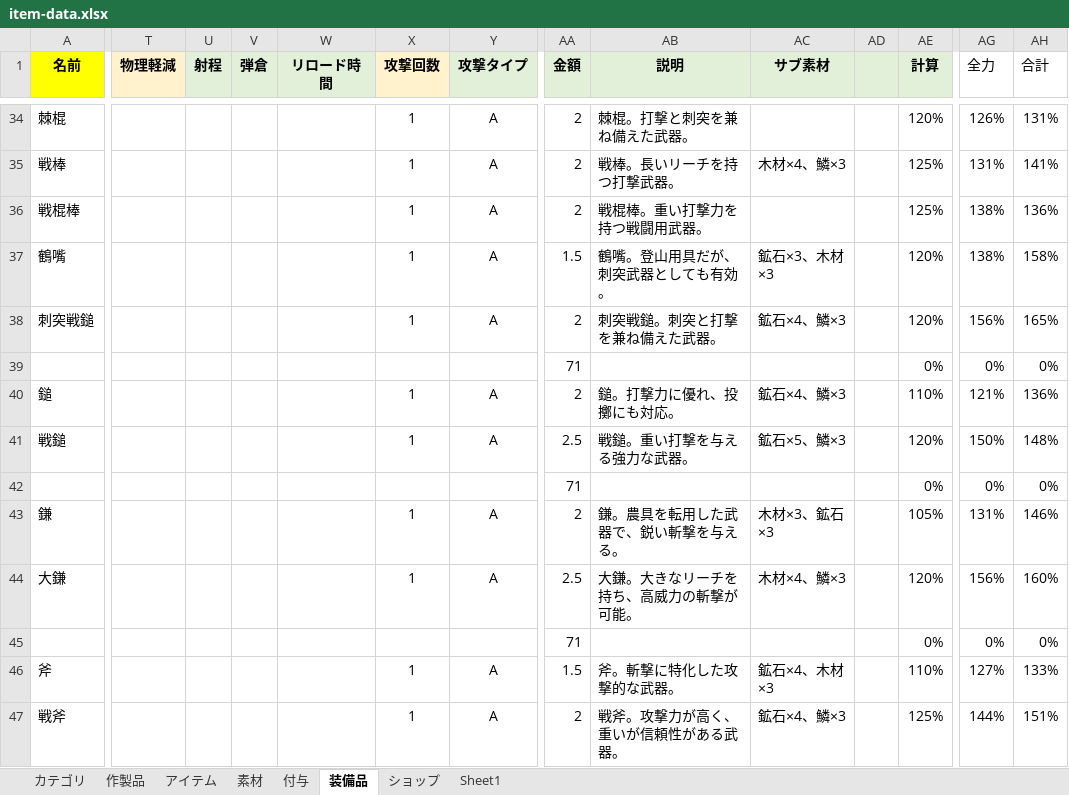
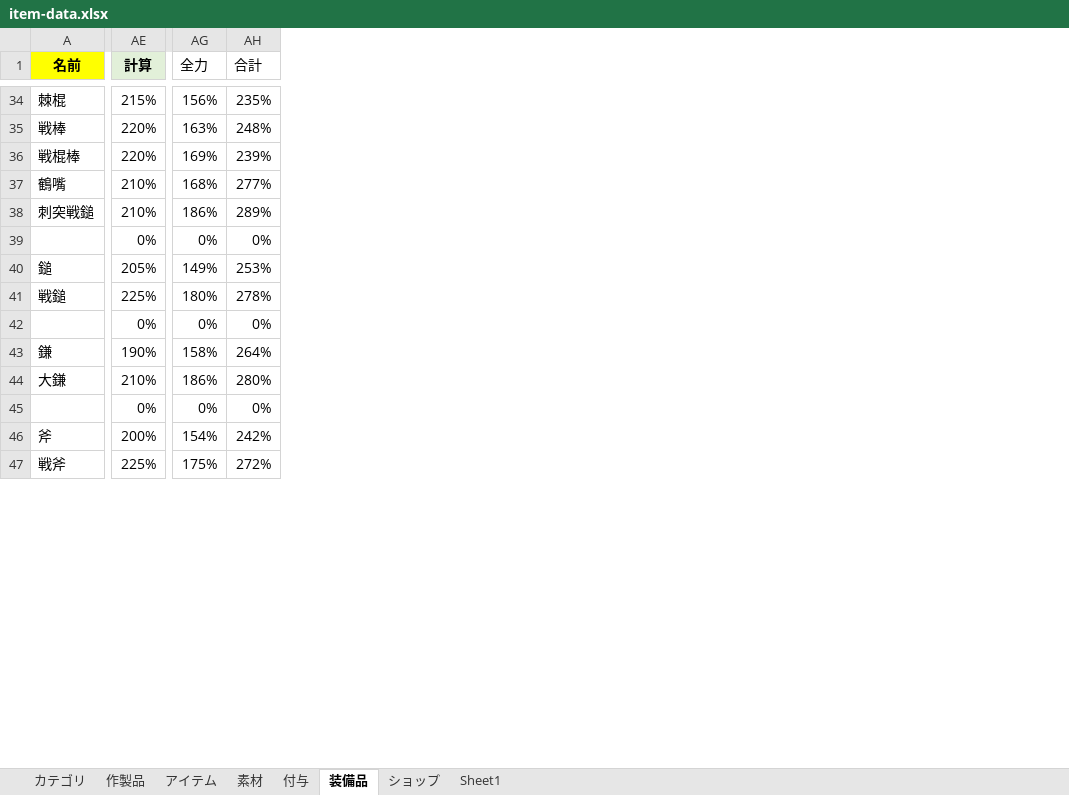
Before and after one commit to siev0000/game-project, an Excel workbook: data/excel/item-data.xlsx, sheet 装備品, drawn as a sheet; only a part is shown, gaps mark what is left out; values as stored, in another font and other column widths than the file's, no borders; the diff covers the shown part only; the diff names each change by its address in the sheet, - before the commit and + after, or states it on an @@ line.

```diff
--- a/data/excel/item-data.xlsx (sheet 装備品)
+++ b/data/excel/item-data.xlsx (sheet 装備品)
@@ column T (物理軽減) hidden, empty @@
@@ column U (射程) hidden, empty @@
@@ column V (弾倉) hidden, empty @@
@@ column W (リロード時間) hidden, empty @@
@@ column X (攻撃回数) hidden, rows 34-47: 1 | 1 | 1 | 1 | 1 |  | 1 | 1 |  | 1 | 1 |  | 1 | 1 @@
@@ column Y (攻撃タイプ) hidden, rows 34-47: A | A | A | A | A |  | A | A |  | A | A |  | A | A @@
@@ column AA (金額) hidden, rows 34-47: 2 | 2 | 2 | 1.5 | 2 | 71 | 2 | 2.5 | 71 | 2 | 2.5 | 71 | 1.5 | 2 @@
@@ column AB (説明) hidden, rows 34-47: 棘棍。打撃と刺突を兼ね備えた武器。 | 戦棒。長いリーチを持つ打撃武器。 | 戦棍棒。重い打撃力を持つ戦闘用武器。 | 鶴嘴。登山用具だが、刺突武器としても有効。 | 刺突戦鎚。刺突と打撃を兼ね備えた武器。 |  | 鎚。打撃力に優れ、投擲にも対応。 | 戦鎚。重い打撃を与える強力な武器。 |  | 鎌。農具を転用した武器で、鋭い斬撃を与える。 | 大鎌。大きなリーチを持ち、高威力の斬撃が可能。 |  | 斧。斬撃に特化した攻撃的な武器。 | 戦斧。攻撃力が高く、重いが信頼性がある武器。 @@
@@ column AC (サブ素材) hidden, rows 35-47: 木材×4、鱗×3 |  | 鉱石×3、木材×3 | 鉱石×4、鱗×3 |  | 鉱石×4、鱗×3 | 鉱石×5、鱗×3 |  | 木材×3、鉱石×3 | 木材×4、鱗×3 |  | 鉱石×4、木材×3 | 鉱石×4、鱗×3 @@
@@ column AD hidden, empty @@
-AE34 (計算): 120%
+AE34 (計算): 215%
-AG34 (全力): 126%
+AG34 (全力): 156%
-AH34 (合計): 131%
+AH34 (合計): 235%
-AE35:AE36 (計算): 125%
+AE35:AE36 (計算): 220%
-AG35 (全力): 131%
+AG35 (全力): 163%
-AH35 (合計): 141%
+AH35 (合計): 248%
-AG36 (全力): 138%
+AG36 (全力): 169%
-AH36 (合計): 136%
+AH36 (合計): 239%
-AE37:AE38 (計算): 120%
+AE37:AE38 (計算): 210%
-AG37 (全力): 138%
+AG37 (全力): 168%
-AH37 (合計): 158%
+AH37 (合計): 277%
-AG38 (全力): 156%
+AG38 (全力): 186%
-AH38 (合計): 165%
+AH38 (合計): 289%
-AE40 (計算): 110%
+AE40 (計算): 205%
-AG40 (全力): 121%
+AG40 (全力): 149%
-AH40 (合計): 136%
+AH40 (合計): 253%
-AE41 (計算): 120%
+AE41 (計算): 225%
-AG41 (全力): 150%
+AG41 (全力): 180%
-AH41 (合計): 148%
+AH41 (合計): 278%
-AE43 (計算): 105%
+AE43 (計算): 190%
-AG43 (全力): 131%
+AG43 (全力): 158%
-AH43 (合計): 146%
+AH43 (合計): 264%
-AE44 (計算): 120%
+AE44 (計算): 210%
-AG44 (全力): 156%
+AG44 (全力): 186%
-AH44 (合計): 160%
+AH44 (合計): 280%
-AE46 (計算): 110%
+AE46 (計算): 200%
-AG46 (全力): 127%
+AG46 (全力): 154%
-AH46 (合計): 133%
+AH46 (合計): 242%
-AE47 (計算): 125%
+AE47 (計算): 225%
-AG47 (全力): 144%
+AG47 (全力): 175%
-AH47 (合計): 151%
+AH47 (合計): 272%
```
Also changed, not shown: 178 edited cells elsewhere in this sheet, sheet 作製品, sheet 素材, formulas that keep their value, 38 other files.
